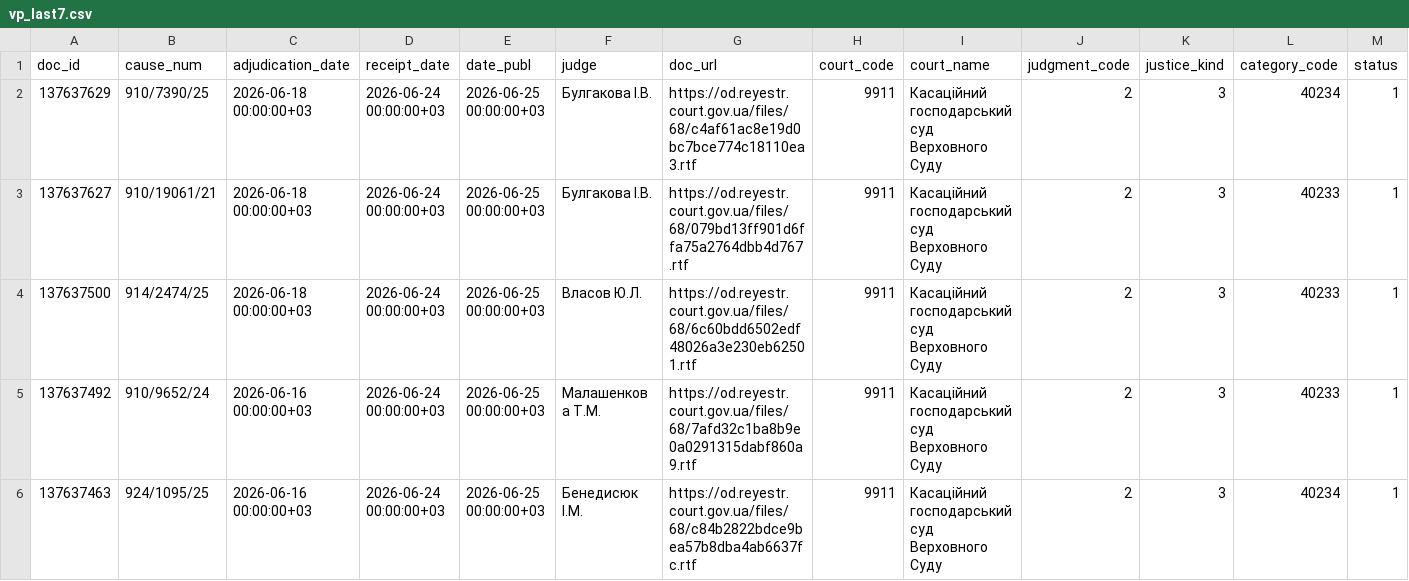
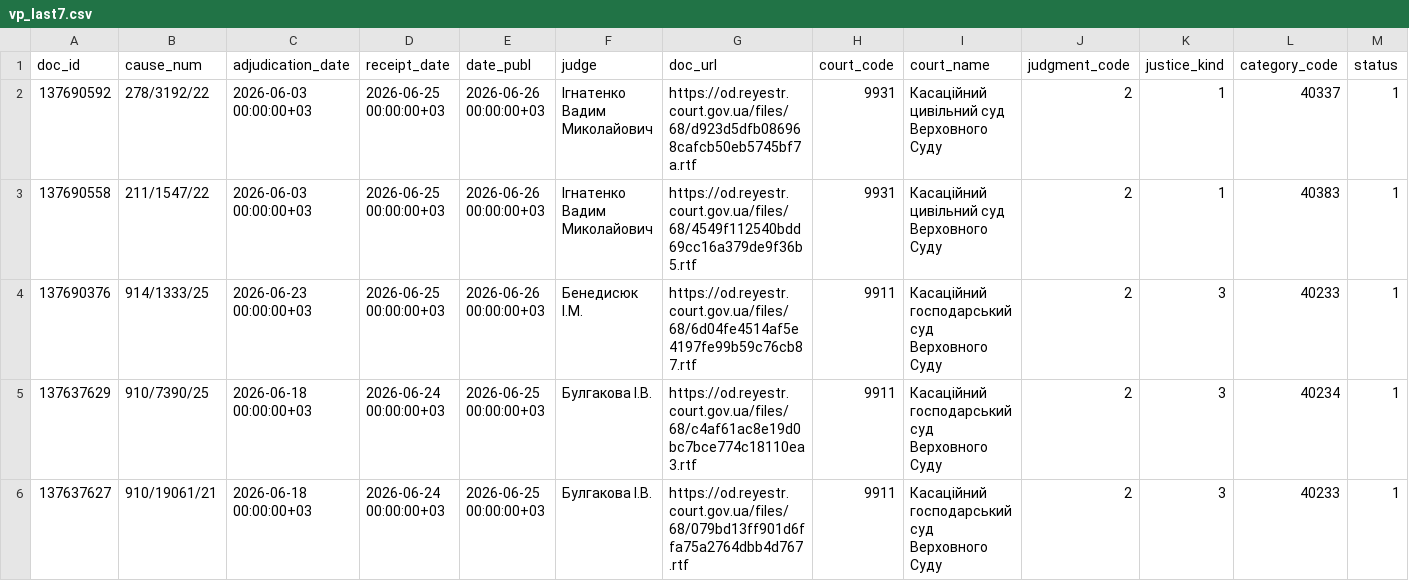
Before and after one commit to apryshchepchuk/VS-legal-digest, a CSV file: data/interim/vp_last7.csv, drawn as a sheet; only a part is shown; the shorter side is filled out with more unchanged rows; rows hold the shown columns only; the diff names each change by its address in the sheet, - before the commit and + after, or states it on an @@ line.

```diff
--- a/data/interim/vp_last7.csv
+++ b/data/interim/vp_last7.csv
+row 2: 137690592 | 278/3192/22 | 2026-06-03 00:00:00+03 | 2026-06-25 00:00:00+03 | 2026-06-26 00:00:00+03 | Ігнатенко Вадим Миколайович | https://od.reyestr.court.gov.ua/files/68/d923d5dfb086968cafcb50eb5745bf7a.rtf | 9931 | Касаційний цивільний суд Верховного Суду | 2 | 1 | 40337 | 1
+row 3: 137690558 | 211/1547/22 | 2026-06-03 00:00:00+03 | 2026-06-25 00:00:00+03 | 2026-06-26 00:00:00+03 | Ігнатенко Вадим Миколайович | https://od.reyestr.court.gov.ua/files/68/4549f112540bdd69cc16a379de9f36b5.rtf | 9931 | Касаційний цивільний суд Верховного Суду | 2 | 1 | 40383 | 1
+row 4: 137690376 | 914/1333/25 | 2026-06-23 00:00:00+03 | 2026-06-25 00:00:00+03 | 2026-06-26 00:00:00+03 | Бенедисюк I.М. | https://od.reyestr.court.gov.ua/files/68/6d04fe4514af5e4197fe99b59c76cb87.rtf | 9911 | Касаційний господарський суд Верховного Суду | 2 | 3 | 40233 | 1
```
Also changed, not shown: data/interim/vp_candidates.csv, data/interim/vp_excluded_appellate_admin.csv, 7 other files.
